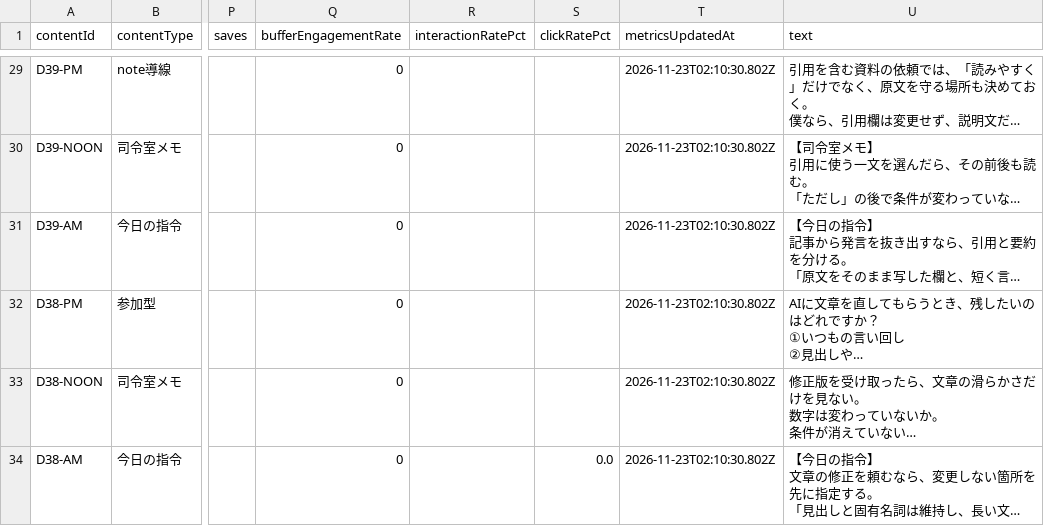
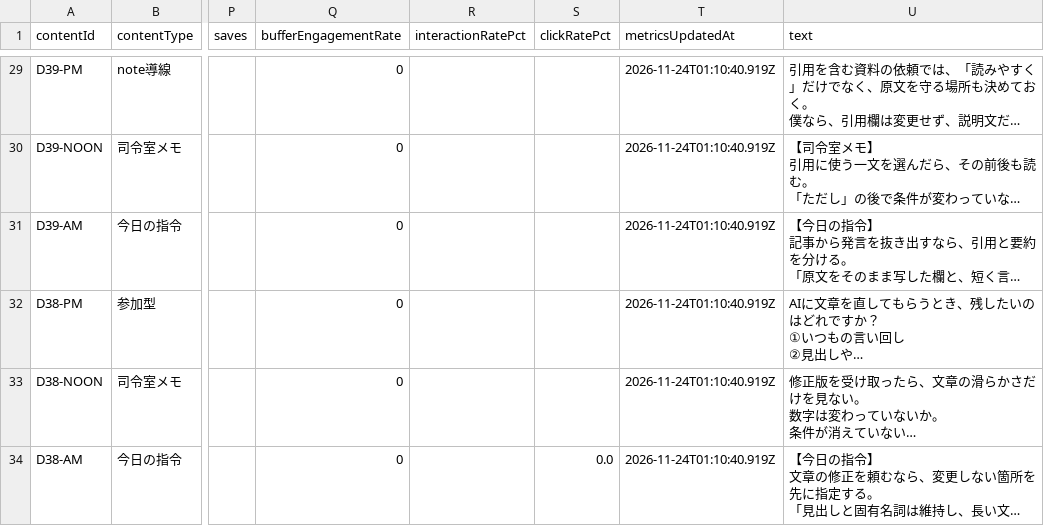
Before and after one commit to innovation4131210-alt/sena-media, a CSV file: automation/ai-command-x/analytics/posts.csv, drawn as a sheet; only a part is shown, gaps mark what is left out; long unchanged cells end in …; the diff covers the shown part only; the diff names each change by its address in the sheet, - before the commit and + after, or states it on an @@ line.

```diff
--- a/automation/ai-command-x/analytics/posts.csv
+++ b/automation/ai-command-x/analytics/posts.csv
-T29:T34 (metricsUpdatedAt): 2026-11-23T02:10:30.802Z
+T29:T34 (metricsUpdatedAt): 2026-11-24T01:10:40.919Z
```
Also changed, not shown: 2 removed rows and 32 edited cells elsewhere in this file, 4 other files.
